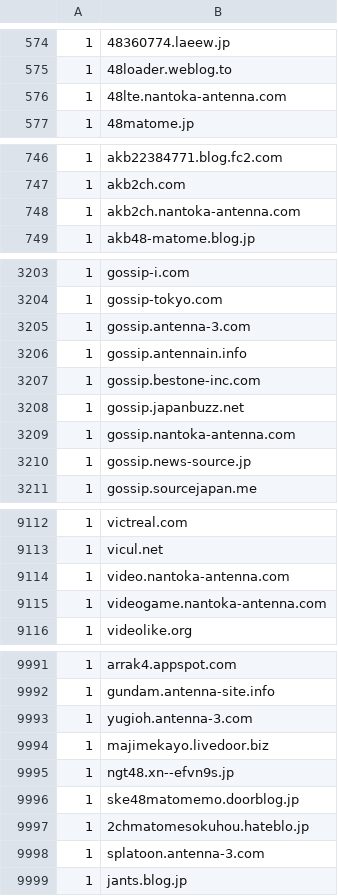
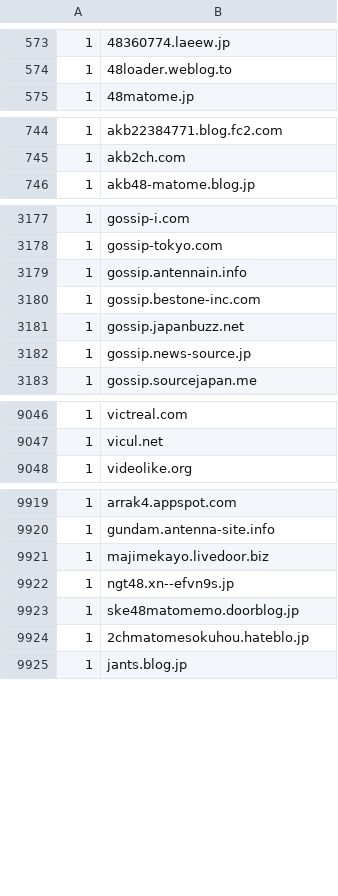
Before and after one commit to umucub/blocklist, a CSV file: Hide Unwanted Results Data.csv, drawn as a sheet; only a part is shown, gaps mark what is left out; removed rows and columns are numbered as before the commit, all else as after; the diff covers the shown part only; the diff names each change by its address in the sheet, - before the commit and + after, or states it on an @@ line.

Commit message:
5 サイト追加 nantoka-antenna.com, antenna-3.com のサブドメインを削除

```diff
--- a/Hide Unwanted Results Data.csv
+++ b/Hide Unwanted Results Data.csv
-row 576: 1 | 48lte.nantoka-antenna.com
-row 748: 1 | akb2ch.nantoka-antenna.com
-row 3205: 1 | gossip.antenna-3.com
-row 3209: 1 | gossip.nantoka-antenna.com
-row 9114: 1 | video.nantoka-antenna.com
-row 9115: 1 | videogame.nantoka-antenna.com
-row 9993: 1 | yugioh.antenna-3.com
-row 9998: 1 | splatoon.antenna-3.com
```
Also changed, not shown: 5 added rows, 66 removed rows and 1 moved row elsewhere in this file.
